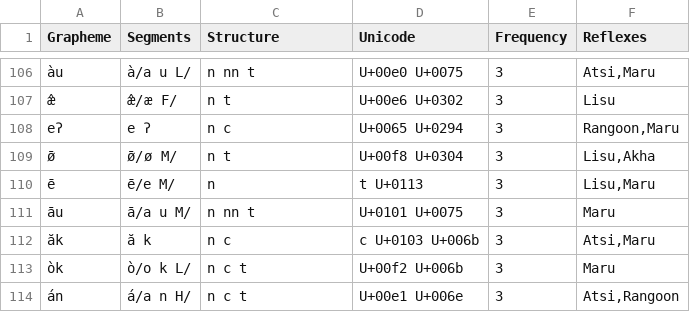
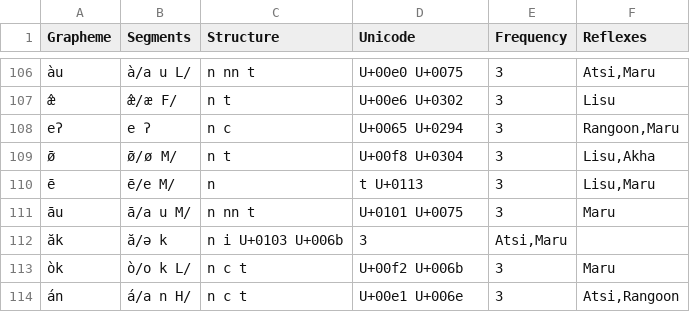
Before and after one commit to digling/burmish, a TSV file: datasets/Burling1967/orthography.tsv, drawn as a sheet; only a part is shown, gaps mark what is left out; removed rows and columns are numbered as before the commit, all else as after; the diff names each change by its address in the sheet, - before the commit and + after, or states it on an @@ line.

Commit message:
Update orthography.tsv

```diff
--- a/datasets/Burling1967/orthography.tsv
+++ b/datasets/Burling1967/orthography.tsv
-row 112: ăk | ă k | n c | c U+0103 U+006b | 3 | Atsi,Maru
+row 112: ăk | ă/ə k | n i U+0103 U+006b | 3 | Atsi,Maru
```
